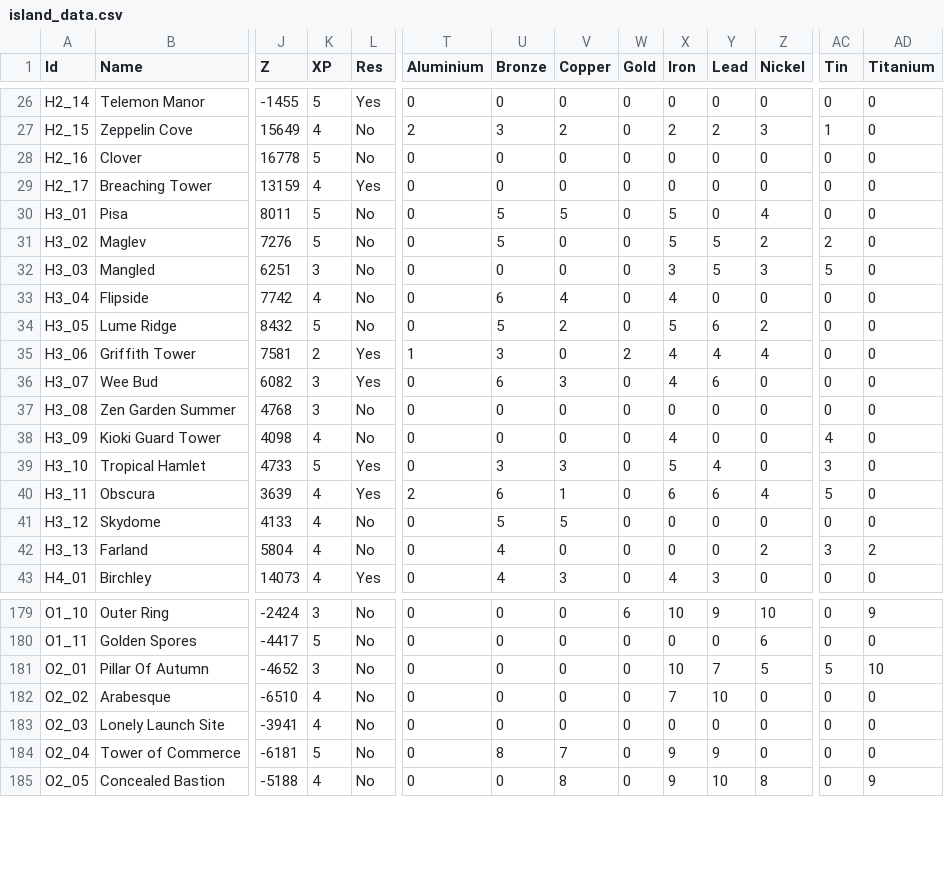
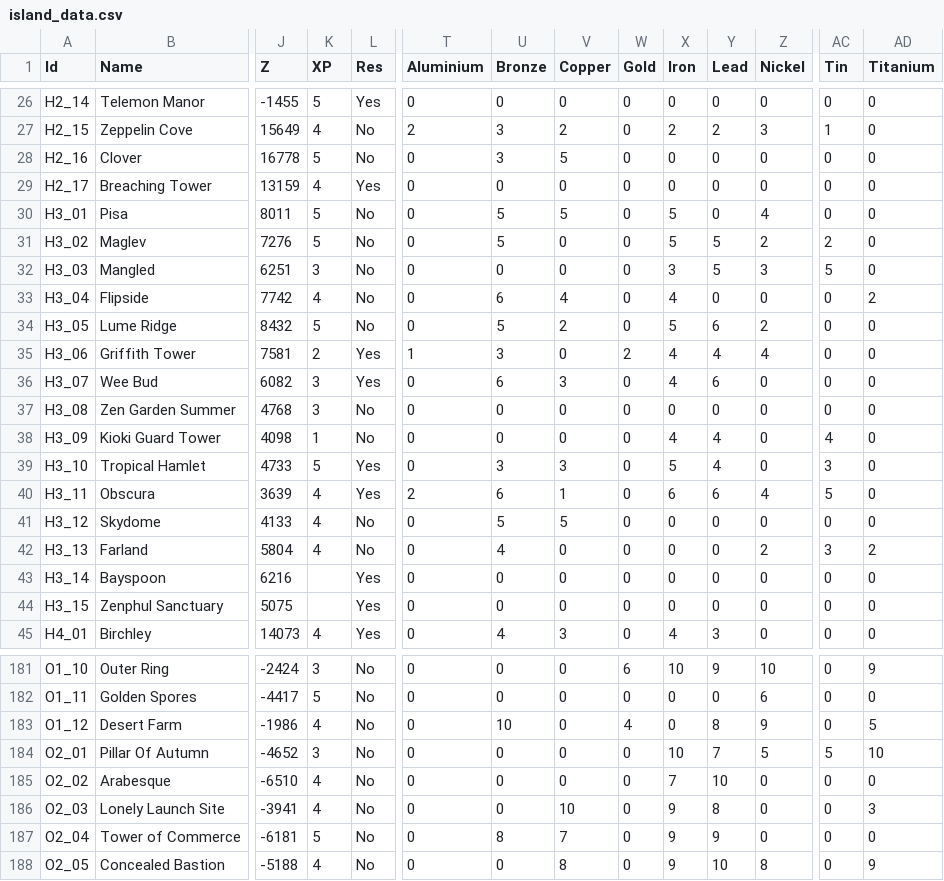
Before and after one commit to Jerodar/WAMap, a CSV file: data/island_data.csv, drawn as a sheet; only a part is shown, gaps mark what is left out; addresses are those after the commit; rows hold the shown columns only; the diff covers the shown part only; the diff names each change by its address in the sheet, - before the commit and + after, or states it on an @@ line.

Commit message:
Data update.

```diff
--- a/data/island_data.csv
+++ b/data/island_data.csv
-U28 (Bronze): 0
+U28 (Bronze): 3
-V28 (Copper): 0
+V28 (Copper): 5
-AD33 (Titanium): 0
+AD33 (Titanium): 2
-K38 (XP): 4
+K38 (XP): 1
-Y38 (Lead): 0
+Y38 (Lead): 4
+row 43: H3_14 | Bayspoon | 6216 |  | Yes | 0 | 0 | 0 | 0 | 0 | 0 | 0 | 0 | 0
+row 44: H3_15 | Zenphul Sanctuary | 5075 |  | Yes | 0 | 0 | 0 | 0 | 0 | 0 | 0 | 0 | 0
+row 183: O1_12 | Desert Farm | -1986 | 4 | No | 0 | 10 | 0 | 4 | 0 | 8 | 9 | 0 | 5
-V186 (Copper): 0
+V186 (Copper): 10
-X186 (Iron): 0
+X186 (Iron): 9
-Y186 (Lead): 0
+Y186 (Lead): 8
-AD186 (Titanium): 0
+AD186 (Titanium): 3
```
Also changed, not shown: 49 edited cells elsewhere in this file, 12 other files.
